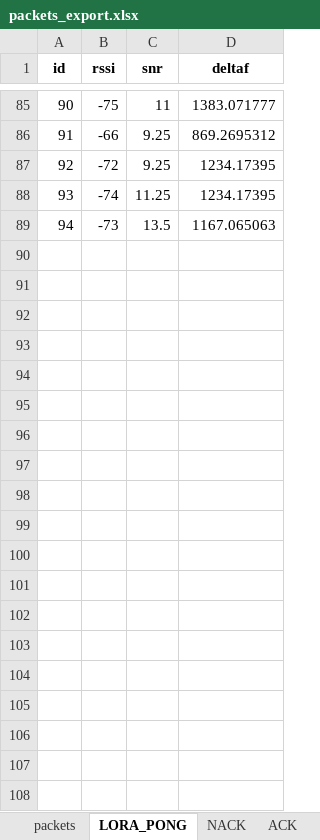
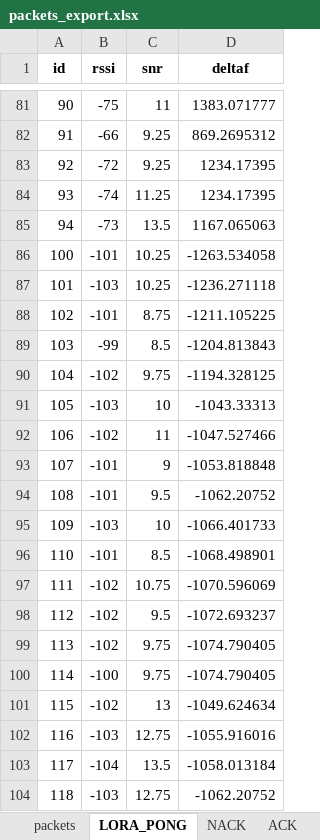
Before and after one commit to Marco-42/RedPill-T, an Excel workbook: packets_export.xlsx, sheet LORA_PONG, drawn as a sheet; only a part is shown, gaps mark what is left out; values as stored, in another font and other column widths than the file's, no borders; the diff covers the shown part only; the diff names each change by its address in the sheet, - before the commit and + after, or states it on an @@ line.

```diff
--- a/packets_export.xlsx (sheet LORA_PONG)
+++ b/packets_export.xlsx (sheet LORA_PONG)
+row 86: 100 | -101 | 10.25 | -1263.534058
+row 87: 101 | -103 | 10.25 | -1236.271118
+row 88: 102 | -101 | 8.75 | -1211.105225
+row 89: 103 | -99 | 8.5 | -1204.813843
+row 90: 104 | -102 | 9.75 | -1194.328125
+row 91: 105 | -103 | 10 | -1043.33313
+row 92: 106 | -102 | 11 | -1047.527466
+row 93: 107 | -101 | 9 | -1053.818848
+row 94: 108 | -101 | 9.5 | -1062.20752
+row 95: 109 | -103 | 10 | -1066.401733
+row 96: 110 | -101 | 8.5 | -1068.498901
+row 97: 111 | -102 | 10.75 | -1070.596069
+row 98: 112 | -102 | 9.5 | -1072.693237
+row 99: 113 | -102 | 9.75 | -1074.790405
+row 100: 114 | -100 | 9.75 | -1074.790405
+row 101: 115 | -102 | 13 | -1049.624634
+row 102: 116 | -103 | 12.75 | -1055.916016
+row 103: 117 | -104 | 13.5 | -1058.013184
+row 104: 118 | -103 | 12.75 | -1062.20752
```
Also changed, not shown: 238 added rows and 4 removed rows elsewhere in this sheet, sheet packets, sheet ACK, 33 other files.
